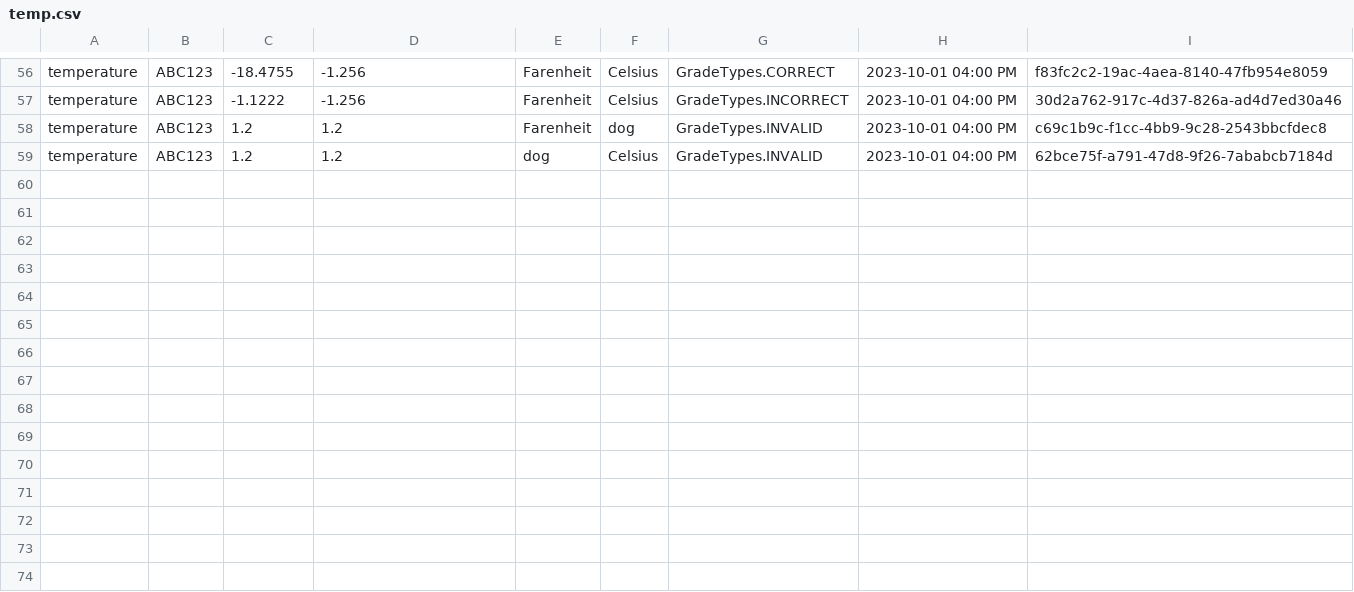
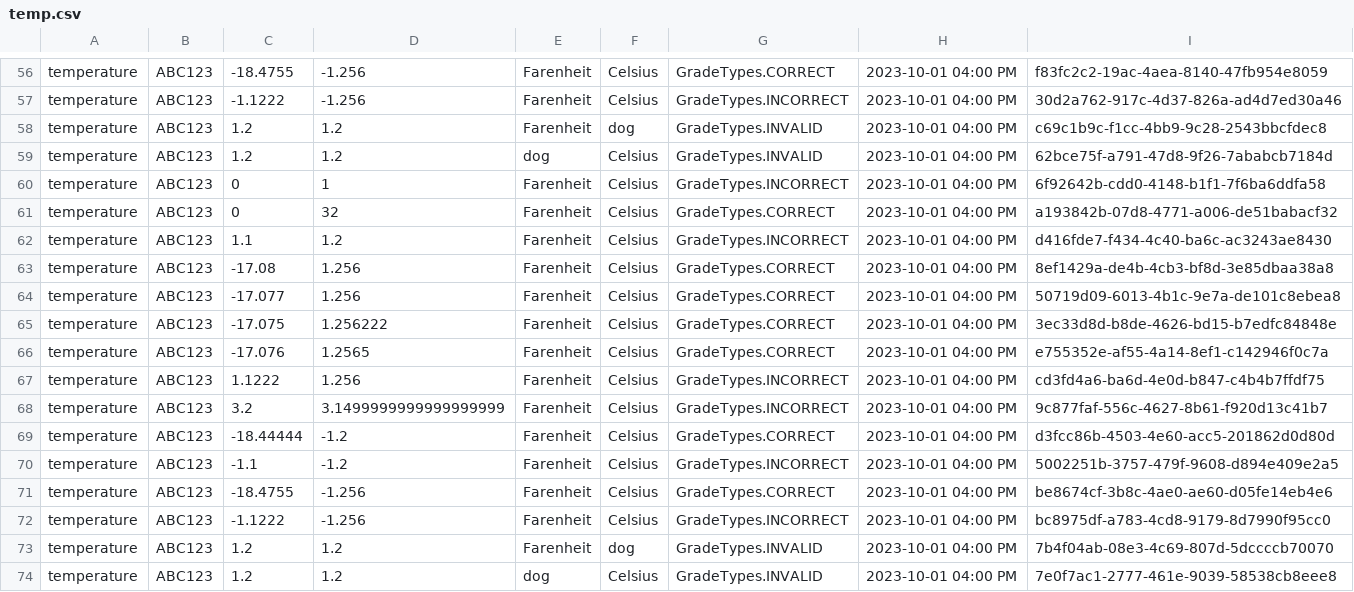
Before and after one commit to dsnutter/portfolio-conversion-units, a CSV file: assist/temp.csv, drawn as a sheet; only a part is shown, gaps mark what is left out; the diff names each change by its address in the sheet, - before the commit and + after, or states it on an @@ line.

```diff
--- a/assist/temp.csv
+++ b/assist/temp.csv
+row 60: temperature | ABC123 | 0 | 1 | Farenheit | Celsius | GradeTypes.INCORRECT | 2023-10-01 04:00 PM | 6f92642b-cdd0-4148-b1f1-7f6ba6ddfa58
+row 61: temperature | ABC123 | 0 | 32 | Farenheit | Celsius | GradeTypes.CORRECT | 2023-10-01 04:00 PM | a193842b-07d8-4771-a006-de51babacf32
+row 62: temperature | ABC123 | 1.1 | 1.2 | Farenheit | Celsius | GradeTypes.INCORRECT | 2023-10-01 04:00 PM | d416fde7-f434-4c40-ba6c-ac3243ae8430
+row 63: temperature | ABC123 | -17.08 | 1.256 | Farenheit | Celsius | GradeTypes.CORRECT | 2023-10-01 04:00 PM | 8ef1429a-de4b-4cb3-bf8d-3e85dbaa38a8
+row 64: temperature | ABC123 | -17.077 | 1.256 | Farenheit | Celsius | GradeTypes.CORRECT | 2023-10-01 04:00 PM | 50719d09-6013-4b1c-9e7a-de101c8ebea8
+row 65: temperature | ABC123 | -17.075 | 1.256222 | Farenheit | Celsius | GradeTypes.CORRECT | 2023-10-01 04:00 PM | 3ec33d8d-b8de-4626-bd15-b7edfc84848e
+row 66: temperature | ABC123 | -17.076 | 1.2565 | Farenheit | Celsius | GradeTypes.CORRECT | 2023-10-01 04:00 PM | e755352e-af55-4a14-8ef1-c142946f0c7a
+row 67: temperature | ABC123 | 1.1222 | 1.256 | Farenheit | Celsius | GradeTypes.INCORRECT | 2023-10-01 04:00 PM | cd3fd4a6-ba6d-4e0d-b847-c4b4b7ffdf75
+row 68: temperature | ABC123 | 3.2 | 3.1499999999999999999 | Farenheit | Celsius | GradeTypes.INCORRECT | 2023-10-01 04:00 PM | 9c877faf-556c-4627-8b61-f920d13c41b7
+row 69: temperature | ABC123 | -18.44444 | -1.2 | Farenheit | Celsius | GradeTypes.CORRECT | 2023-10-01 04:00 PM | d3fcc86b-4503-4e60-acc5-201862d0d80d
+row 70: temperature | ABC123 | -1.1 | -1.2 | Farenheit | Celsius | GradeTypes.INCORRECT | 2023-10-01 04:00 PM | 5002251b-3757-479f-9608-d894e409e2a5
+row 71: temperature | ABC123 | -18.4755 | -1.256 | Farenheit | Celsius | GradeTypes.CORRECT | 2023-10-01 04:00 PM | be8674cf-3b8c-4ae0-ae60-d05fe14eb4e6
+row 72: temperature | ABC123 | -1.1222 | -1.256 | Farenheit | Celsius | GradeTypes.INCORRECT | 2023-10-01 04:00 PM | bc8975df-a783-4cd8-9179-8d7990f95cc0
+row 73: temperature | ABC123 | 1.2 | 1.2 | Farenheit | dog | GradeTypes.INVALID | 2023-10-01 04:00 PM | 7b4f04ab-08e3-4c69-807d-5dccccb70070
+row 74: temperature | ABC123 | 1.2 | 1.2 | dog | Celsius | GradeTypes.INVALID | 2023-10-01 04:00 PM | 7e0f7ac1-2777-461e-9039-58538cb8eee8
```
Also changed, not shown: 14 other files.
